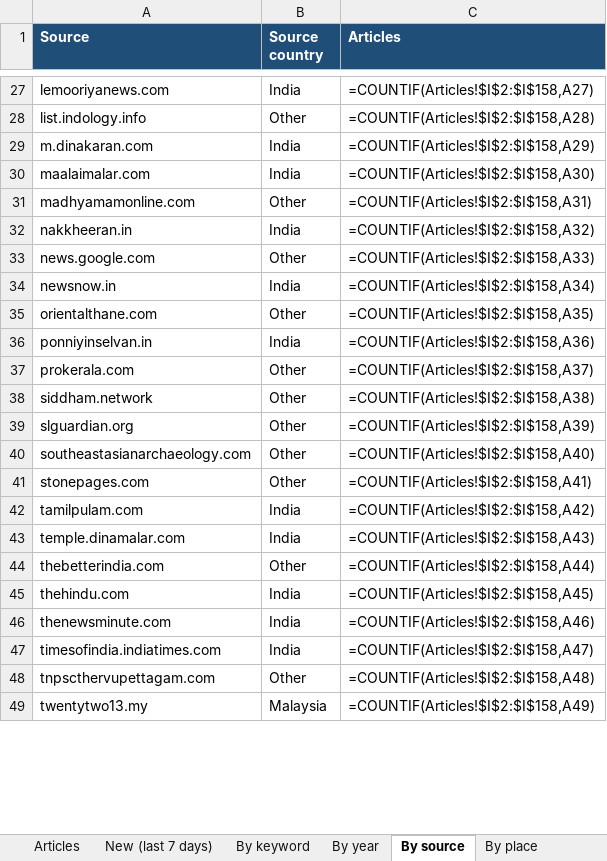
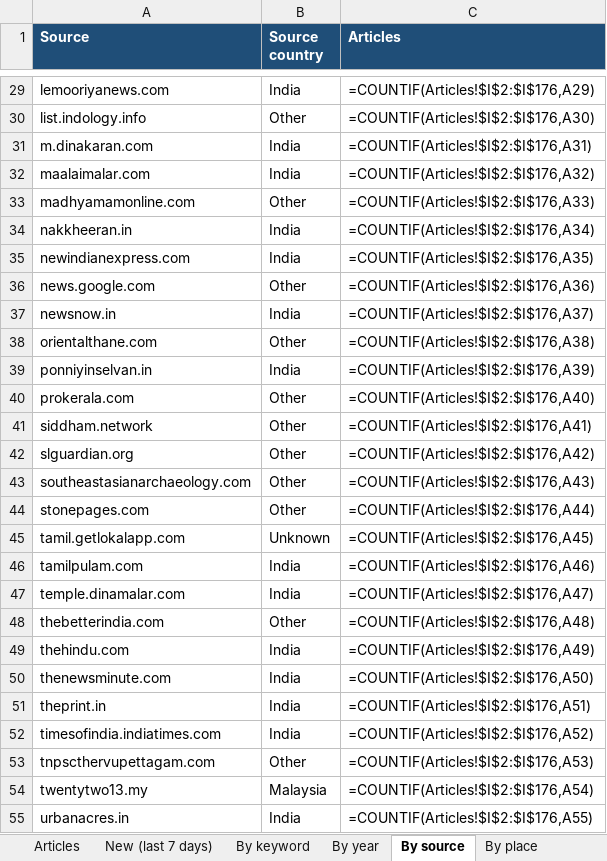
Before and after one commit to Udhayan26/tamil-epigraphy-news-v2, an Excel workbook: data/articles.xlsx, sheet By source, drawn as a sheet; only a part is shown, gaps mark what is left out; values as stored, in another font and other column widths than the file's, no borders; formulas without a stored value are shown as written; addresses are those after the commit; the diff covers the shown part only; the diff names each change by its address in the sheet, - before the commit and + after, or states it on an @@ line.

```diff
--- a/data/articles.xlsx (sheet By source)
+++ b/data/articles.xlsx (sheet By source)
-C29 (Articles): =COUNTIF(Articles!$I$2:$I$158,A27)
+C29 (Articles): =COUNTIF(Articles!$I$2:$I$176,A29)
-C30 (Articles): =COUNTIF(Articles!$I$2:$I$158,A28)
+C30 (Articles): =COUNTIF(Articles!$I$2:$I$176,A30)
-C31 (Articles): =COUNTIF(Articles!$I$2:$I$158,A29)
+C31 (Articles): =COUNTIF(Articles!$I$2:$I$176,A31)
-C32 (Articles): =COUNTIF(Articles!$I$2:$I$158,A30)
+C32 (Articles): =COUNTIF(Articles!$I$2:$I$176,A32)
-C33 (Articles): =COUNTIF(Articles!$I$2:$I$158,A31)
+C33 (Articles): =COUNTIF(Articles!$I$2:$I$176,A33)
-C34 (Articles): =COUNTIF(Articles!$I$2:$I$158,A32)
+C34 (Articles): =COUNTIF(Articles!$I$2:$I$176,A34)
+row 35: newindianexpress.com | India | =COUNTIF(Articles!$I$2:$I$176,A35)
-C36 (Articles): =COUNTIF(Articles!$I$2:$I$158,A33)
+C36 (Articles): =COUNTIF(Articles!$I$2:$I$176,A36)
-C37 (Articles): =COUNTIF(Articles!$I$2:$I$158,A34)
+C37 (Articles): =COUNTIF(Articles!$I$2:$I$176,A37)
-C38 (Articles): =COUNTIF(Articles!$I$2:$I$158,A35)
+C38 (Articles): =COUNTIF(Articles!$I$2:$I$176,A38)
-C39 (Articles): =COUNTIF(Articles!$I$2:$I$158,A36)
+C39 (Articles): =COUNTIF(Articles!$I$2:$I$176,A39)
-C40 (Articles): =COUNTIF(Articles!$I$2:$I$158,A37)
+C40 (Articles): =COUNTIF(Articles!$I$2:$I$176,A40)
-C41 (Articles): =COUNTIF(Articles!$I$2:$I$158,A38)
+C41 (Articles): =COUNTIF(Articles!$I$2:$I$176,A41)
-C42 (Articles): =COUNTIF(Articles!$I$2:$I$158,A39)
+C42 (Articles): =COUNTIF(Articles!$I$2:$I$176,A42)
-C43 (Articles): =COUNTIF(Articles!$I$2:$I$158,A40)
+C43 (Articles): =COUNTIF(Articles!$I$2:$I$176,A43)
-C44 (Articles): =COUNTIF(Articles!$I$2:$I$158,A41)
+C44 (Articles): =COUNTIF(Articles!$I$2:$I$176,A44)
+row 45: tamil.getlokalapp.com | Unknown | =COUNTIF(Articles!$I$2:$I$176,A45)
-C46 (Articles): =COUNTIF(Articles!$I$2:$I$158,A42)
+C46 (Articles): =COUNTIF(Articles!$I$2:$I$176,A46)
-C47 (Articles): =COUNTIF(Articles!$I$2:$I$158,A43)
+C47 (Articles): =COUNTIF(Articles!$I$2:$I$176,A47)
-C48 (Articles): =COUNTIF(Articles!$I$2:$I$158,A44)
+C48 (Articles): =COUNTIF(Articles!$I$2:$I$176,A48)
-C49 (Articles): =COUNTIF(Articles!$I$2:$I$158,A45)
+C49 (Articles): =COUNTIF(Articles!$I$2:$I$176,A49)
-C50 (Articles): =COUNTIF(Articles!$I$2:$I$158,A46)
+C50 (Articles): =COUNTIF(Articles!$I$2:$I$176,A50)
+row 51: theprint.in | India | =COUNTIF(Articles!$I$2:$I$176,A51)
-C52 (Articles): =COUNTIF(Articles!$I$2:$I$158,A47)
+C52 (Articles): =COUNTIF(Articles!$I$2:$I$176,A52)
-C53 (Articles): =COUNTIF(Articles!$I$2:$I$158,A48)
+C53 (Articles): =COUNTIF(Articles!$I$2:$I$176,A53)
-C54 (Articles): =COUNTIF(Articles!$I$2:$I$158,A49)
+C54 (Articles): =COUNTIF(Articles!$I$2:$I$176,A54)
+row 55: urbanacres.in | India | =COUNTIF(Articles!$I$2:$I$176,A55)
```
Also changed, not shown: 2 added rows and 28 edited cells elsewhere in this sheet, sheet Articles, sheet New (last 7 days), sheet By year, sheet By place, sheet By keyword, 4 other files.
